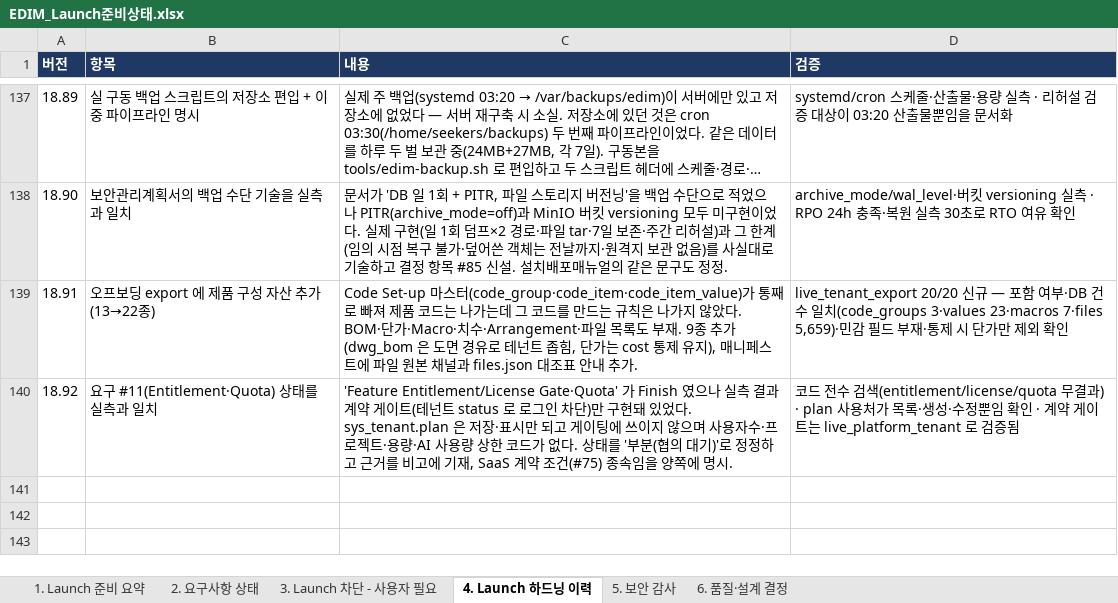
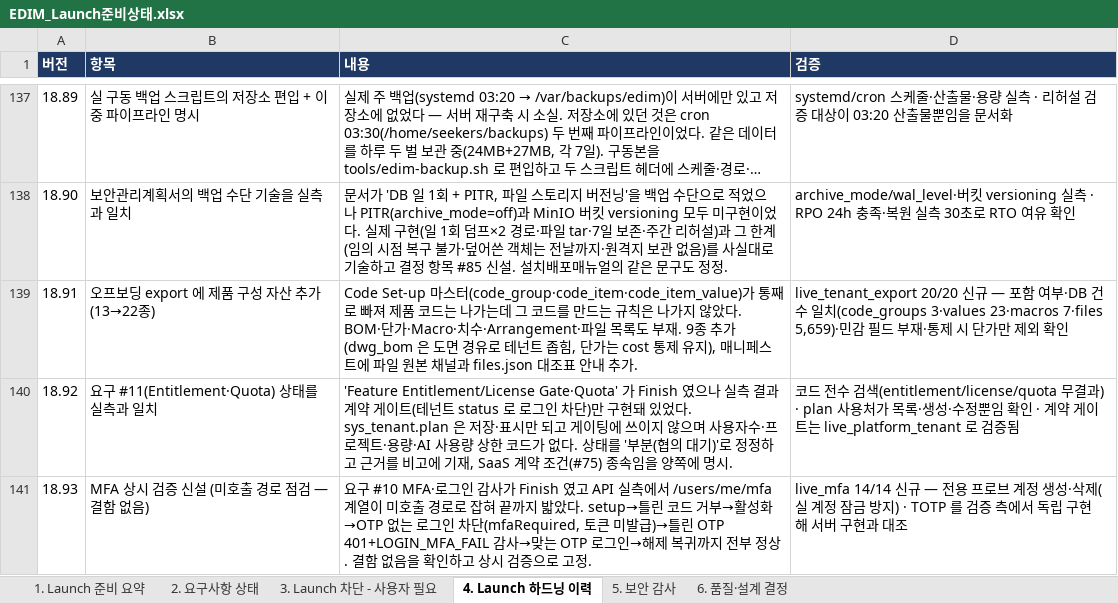
Before and after one commit to fankh/external-projects, an Excel workbook: edim-ai-blueprint/docs/EDIM_Launch준비상태.xlsx, sheet 4. Launch 하드닝 이력, drawn as a sheet; only a part is shown, gaps mark what is left out; long unchanged cells end in …; values as stored, in another font and other column widths than the file's, no borders; the diff names each change by its address in the sheet, - before the commit and + after, or states it on an @@ line.

```diff
--- a/edim-ai-blueprint/docs/EDIM_Launch준비상태.xlsx (sheet 4. Launch 하드닝 이력)
+++ b/edim-ai-blueprint/docs/EDIM_Launch준비상태.xlsx (sheet 4. Launch 하드닝 이력)
+row 141: 18.93 | MFA 상시 검증 신설 (미호출 경로 점검 — 결함 없음) | 요구 #10 MFA·로그인 감사가 Finish 였고 API 실측에서 /users/me/mfa 계열이 미호출 경로로 잡혀 끝까지 밟았다. setup→틀린 코드 거부→활성화→OTP 없는 로그인 차단(mfaRequired, 토큰 미발급)→틀린 OTP 401+LOGIN_MFA_FAIL 감사→맞는 OTP 로그인→해제 복귀까지 전부 정상. 결함 없음을 확인하고 상시 검증으로 고정. | live_mfa 14/14 신규 — 전용 프로브 계정 생성·삭제(실 계정 잠금 방지) · TOTP 를 검증 측에서 독립 구현해 서버 구현과 대조
```
Also changed, not shown: 3 other files.
